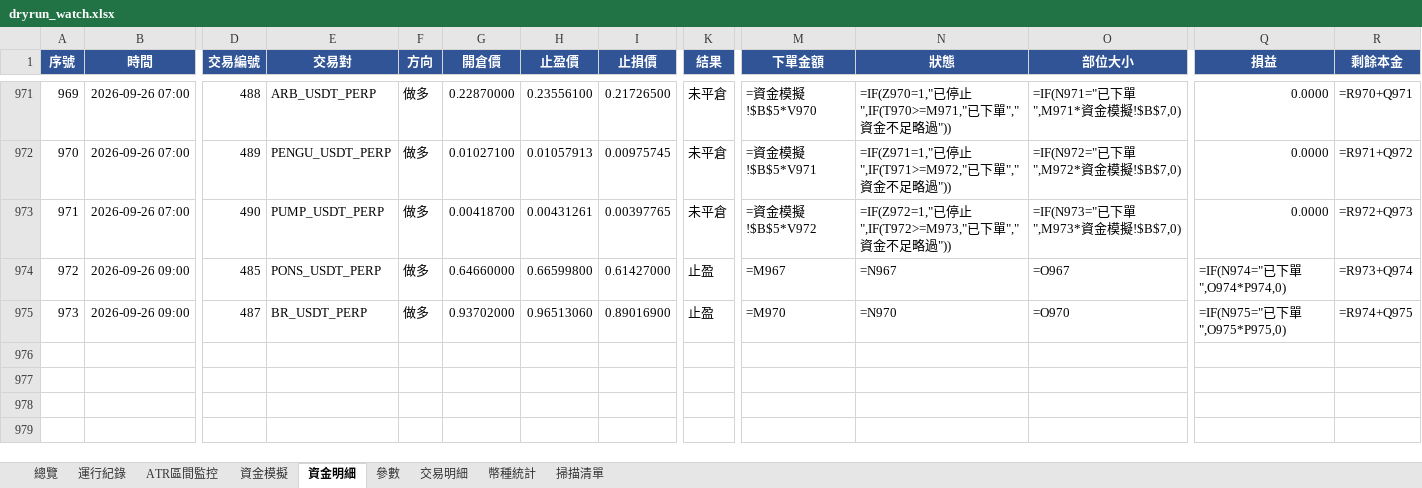
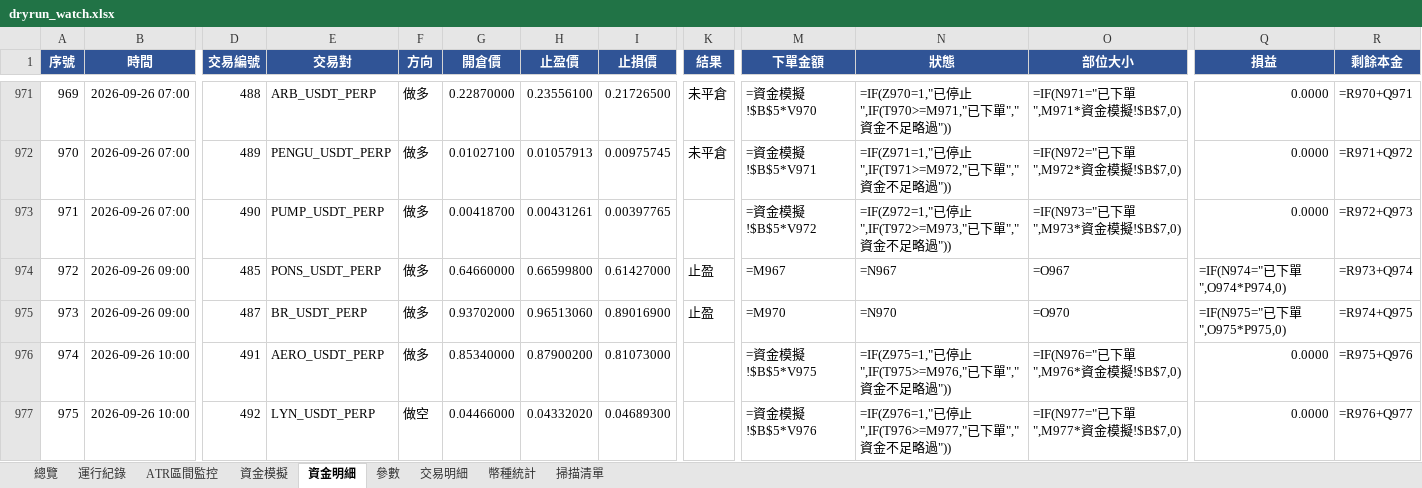
Before and after one commit to timzen43210/Crypto_Trader, an Excel workbook: output/dryrun_watch.xlsx, sheet 資金明細, drawn as a sheet; only a part is shown, gaps mark what is left out; values as stored, in another font and other column widths than the file's, no borders; formulas without a stored value are shown as written; conditional formats not drawn; rows hold the shown columns only; the diff covers the shown part only; the diff names each change by its address in the sheet, - before the commit and + after, or states it on an @@ line.

```diff
--- a/output/dryrun_watch.xlsx (sheet 資金明細)
+++ b/output/dryrun_watch.xlsx (sheet 資金明細)
-K973 (結果): 未平倉
+K973 (結果): (empty)
+row 976: 974 | 2026-09-26 10:00 | 491 | AERO_USDT_PERP | 做多 | 0.85340000 | 0.87900200 | 0.81073000 |  | =資金模擬!$B$5*V975 | =IF(Z975=1,"已停止",IF(T975>=M976,"已下單","資金不足略過")) | =IF(N976="已下單",M976*資金模擬!$B$7,0) | 0.0000 | =R975+Q976
+row 977: 975 | 2026-09-26 10:00 | 492 | LYN_USDT_PERP | 做空 | 0.04466000 | 0.04332020 | 0.04689300 |  | =資金模擬!$B$5*V976 | =IF(Z976=1,"已停止",IF(T976>=M977,"已下單","資金不足略過")) | =IF(N977="已下單",M977*資金模擬!$B$7,0) | 0.0000 | =R976+Q977
```
Also changed, not shown: 5 added rows and 2 edited cells elsewhere in this sheet, sheet 幣種統計, sheet 交易明細, sheet 總覽, sheet 資金模擬, sheet ATR區間監控, sheet 運行紀錄, 2 more sheets, charts or pictures, output/dryrun_rev.xlsx, output/dryrun_rev_wide.xlsx, 4 other files.
